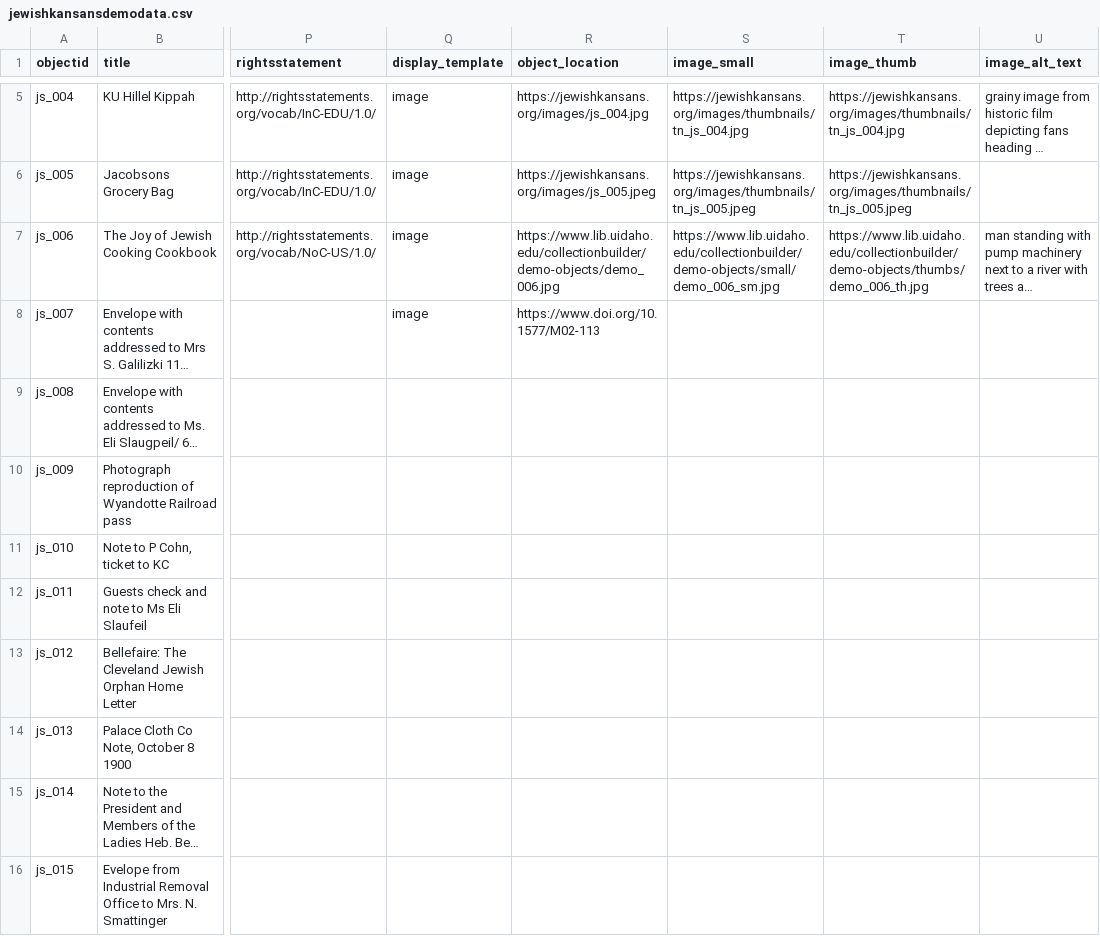
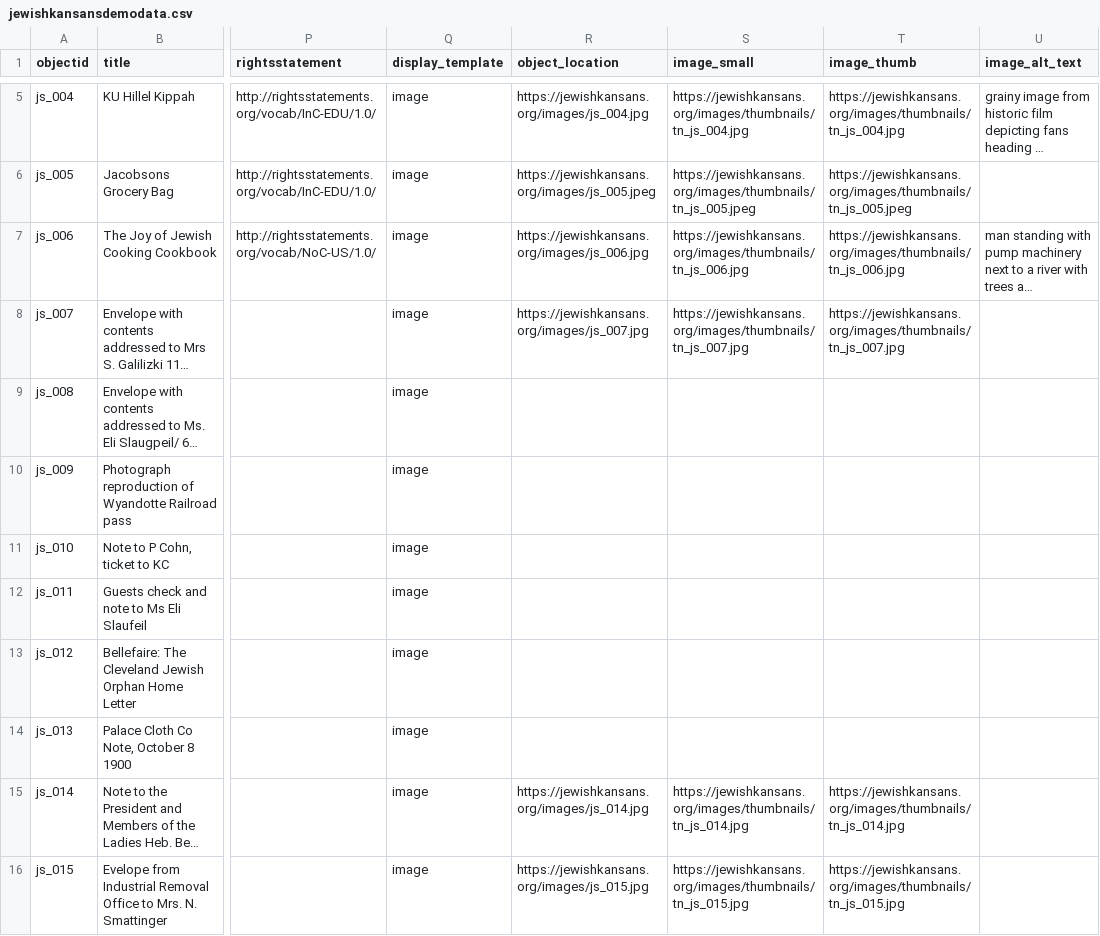
Before and after one commit to collectionbuilder-lis/jewishkansans, a CSV file: _data/jewishkansansdemodata.csv, drawn as a sheet; only a part is shown, gaps mark what is left out; long unchanged cells end in …; the diff covers the shown part only; the diff names each change by its address in the sheet, - before the commit and + after, or states it on an @@ line.

Commit message:
adding images

```diff
--- a/_data/jewishkansansdemodata.csv
+++ b/_data/jewishkansansdemodata.csv
-R7 (object_location): https://www.lib.uidaho.edu/collectionbuilder/demo-objects/demo_006.jpg
+R7 (object_location): https://jewishkansans.org/images/js_006.jpg
-S7 (image_small): https://www.lib.uidaho.edu/collectionbuilder/demo-objects/small/demo_006_sm.jpg
+S7 (image_small): https://jewishkansans.org/images/thumbnails/tn_js_006.jpg
-T7 (image_thumb): https://www.lib.uidaho.edu/collectionbuilder/demo-objects/thumbs/demo_006_th.jpg
+T7 (image_thumb): https://jewishkansans.org/images/thumbnails/tn_js_006.jpg
-R8 (object_location): https://www.doi.org/10.1577/M02-113
+R8 (object_location): https://jewishkansans.org/images/js_007.jpg
-S8 (image_small): (empty)
+S8 (image_small): https://jewishkansans.org/images/thumbnails/tn_js_007.jpg
-T8 (image_thumb): (empty)
+T8 (image_thumb): https://jewishkansans.org/images/thumbnails/tn_js_007.jpg
-Q9:Q16 (display_template): (empty)
+Q9:Q16 (display_template): image
-R15 (object_location): (empty)
+R15 (object_location): https://jewishkansans.org/images/js_014.jpg
-S15 (image_small): (empty)
+S15 (image_small): https://jewishkansans.org/images/thumbnails/tn_js_014.jpg
-T15 (image_thumb): (empty)
+T15 (image_thumb): https://jewishkansans.org/images/thumbnails/tn_js_014.jpg
-R16 (object_location): (empty)
+R16 (object_location): https://jewishkansans.org/images/js_015.jpg
-S16 (image_small): (empty)
+S16 (image_small): https://jewishkansans.org/images/thumbnails/tn_js_015.jpg
-T16 (image_thumb): (empty)
+T16 (image_thumb): https://jewishkansans.org/images/thumbnails/tn_js_015.jpg
```
Also changed, not shown: 75 edited cells elsewhere in this file.
